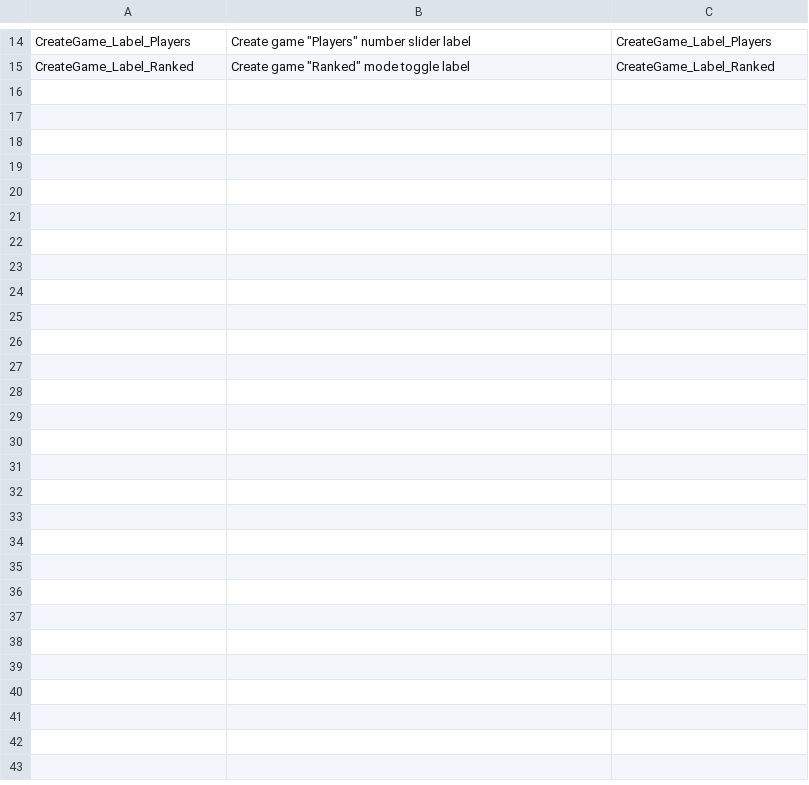
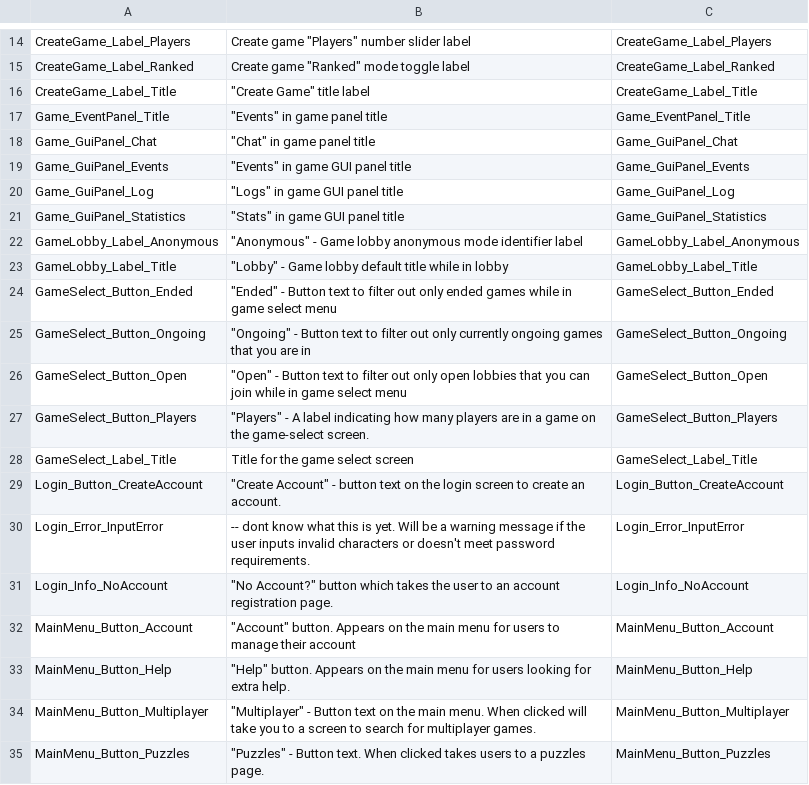
Before and after one commit to Subterfuge-Revived/Remake-Unity, a CSV file: Assets/lang/nl_strings.csv, drawn as a sheet; only a part is shown, gaps mark what is left out; the diff covers the shown part only; the diff names each change by its address in the sheet, - before the commit and + after, or states it on an @@ line.

Commit message:
New translations strings.csv (Dutch)

```diff
--- a/Assets/lang/nl_strings.csv
+++ b/Assets/lang/nl_strings.csv
+row 16: CreateGame_Label_Title | "Create Game" title label | CreateGame_Label_Title
+row 17: Game_EventPanel_Title | "Events" in game panel title | Game_EventPanel_Title
+row 18: Game_GuiPanel_Chat | "Chat" in game panel title | Game_GuiPanel_Chat
+row 19: Game_GuiPanel_Events | "Events" in game GUI panel title | Game_GuiPanel_Events
+row 20: Game_GuiPanel_Log | "Logs" in game GUI panel title | Game_GuiPanel_Log
+row 21: Game_GuiPanel_Statistics | "Stats" in game GUI panel title | Game_GuiPanel_Statistics
+row 22: GameLobby_Label_Anonymous | "Anonymous" - Game lobby anonymous mode identifier label | GameLobby_Label_Anonymous
+row 23: GameLobby_Label_Title | "Lobby" - Game lobby default title while in lobby | GameLobby_Label_Title
+row 24: GameSelect_Button_Ended | "Ended" - Button text to filter out only ended games while in game select menu | GameSelect_Button_Ended
+row 25: GameSelect_Button_Ongoing | "Ongoing" - Button text to filter out only currently ongoing games that you are in | GameSelect_Button_Ongoing
+row 26: GameSelect_Button_Open | "Open" - Button text to filter out only open lobbies that you can join while in game select menu | GameSelect_Button_Open
+row 27: GameSelect_Button_Players | "Players" - A label indicating how many players are in a game on the game-select screen. | GameSelect_Button_Players
+row 28: GameSelect_Label_Title | Title for the game select screen | GameSelect_Label_Title
+row 29: Login_Button_CreateAccount | "Create Account" - button text on the login screen to create an account. | Login_Button_CreateAccount
+row 30: Login_Error_InputError | -- dont know what this is yet. Will be a warning message if the user inputs invalid characters or doesn't meet password requirements. | Login_Error_InputError
+row 31: Login_Info_NoAccount | "No Account?" button which takes the user to an account registration page. | Login_Info_NoAccount
+row 32: MainMenu_Button_Account | "Account" button. Appears on the main menu for users to manage their account | MainMenu_Button_Account
+row 33: MainMenu_Button_Help | "Help" button. Appears on the main menu for users looking for extra help. | MainMenu_Button_Help
+row 34: MainMenu_Button_Multiplayer | "Multiplayer" - Button text on the main menu. When clicked will take you to a screen to search for multiplayer games. | MainMenu_Button_Multiplayer
+row 35: MainMenu_Button_Puzzles | "Puzzles" - Button text. When clicked takes users to a puzzles page. | MainMenu_Button_Puzzles
```
Also changed, not shown: 16 added rows elsewhere in this file.
